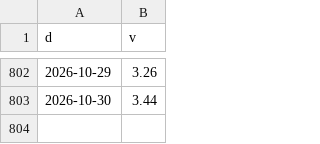
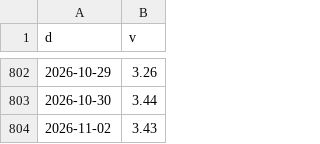
Before and after one commit to North7/morningbell, a CSV file: data/hist/FRED_BAMLH0A0HYM2.csv, drawn as a sheet; only a part is shown, gaps mark what is left out.

```diff
--- a/data/hist/FRED_BAMLH0A0HYM2.csv
+++ b/data/hist/FRED_BAMLH0A0HYM2.csv
@@ -803 +803,2 @@ d,v
 2026-10-30,3.44
+2026-11-02,3.43
```
Also changed, not shown: 2 other files.
